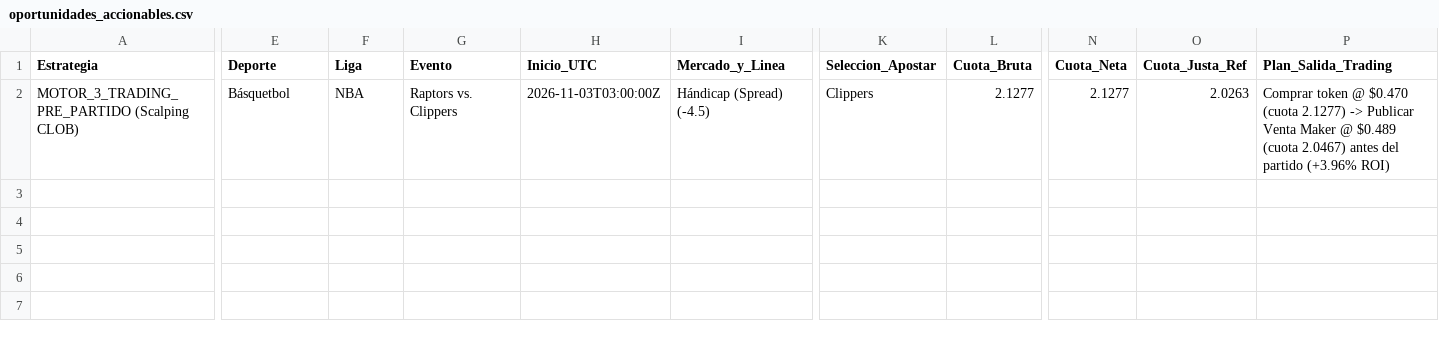
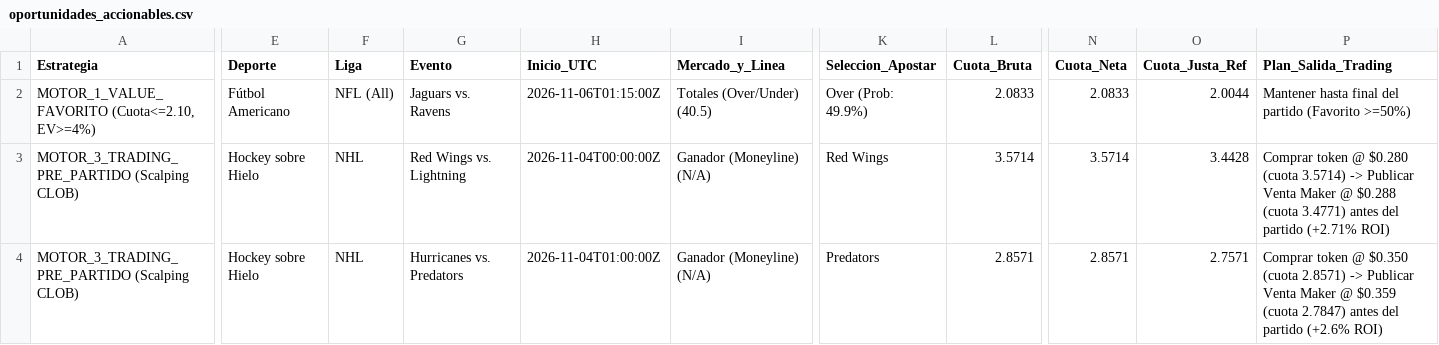
Before and after one commit to pochopablo1/quant-sports-es, a CSV file: datos/oportunidades_accionables.csv, drawn as a sheet; only a part is shown, gaps mark what is left out; addresses are those after the commit; rows hold the shown columns only; the diff covers the shown part only; the diff names each change by its address in the sheet, - before the commit and + after, or states it on an @@ line.

```diff
--- a/datos/oportunidades_accionables.csv
+++ b/datos/oportunidades_accionables.csv
+row 2: MOTOR_1_VALUE_FAVORITO (Cuota<=2.10, EV>=4%) | Fútbol Americano | NFL (All) | Jaguars vs. Ravens | 2026-11-06T01:15:00Z | Totales (Over/Under) (40.5) | Over (Prob: 49.9%) | 2.0833 | 2.0833 | 2.0044 | Mantener hasta final del partido (Favorito >=50%)
+row 3: MOTOR_3_TRADING_PRE_PARTIDO (Scalping CLOB) | Hockey sobre Hielo | NHL | Red Wings vs. Lightning | 2026-11-04T00:00:00Z | Ganador (Moneyline) (N/A) | Red Wings | 3.5714 | 3.5714 | 3.4428 | Comprar token @ $0.280 (cuota 3.5714) -> Publicar Venta Maker @ $0.288 (cuota 3.4771) antes del partido (+2.71% ROI)
-E4 (Deporte): Básquetbol
+E4 (Deporte): Hockey sobre Hielo
-F4 (Liga): NBA
+F4 (Liga): NHL
-G4 (Evento): Raptors vs. Clippers
+G4 (Evento): Hurricanes vs. Predators
-H4 (Inicio_UTC): 2026-11-03T03:00:00Z
+H4 (Inicio_UTC): 2026-11-04T01:00:00Z
-I4 (Mercado_y_Linea): Hándicap (Spread) (-4.5)
+I4 (Mercado_y_Linea): Ganador (Moneyline) (N/A)
-K4 (Seleccion_Apostar): Clippers
+K4 (Seleccion_Apostar): Predators
-L4 (Cuota_Bruta): 2.1277
+L4 (Cuota_Bruta): 2.8571
-N4 (Cuota_Neta): 2.1277
+N4 (Cuota_Neta): 2.8571
-O4 (Cuota_Justa_Ref): 2.0263
+O4 (Cuota_Justa_Ref): 2.7571
-P4 (Plan_Salida_Trading): …token @ $0.470 (cuota 2.1277) -> Publicar Venta Maker @ $0.489 (cuota 2.0467) antes del partido (+3.96% ROI)
+P4 (Plan_Salida_Trading): …token @ $0.350 (cuota 2.8571) -> Publicar Venta Maker @ $0.359 (cuota 2.7847) antes del partido (+2.6% ROI)
```
Also changed, not shown: 4 edited cells elsewhere in this file, datos/historial_ejecuciones.csv.
